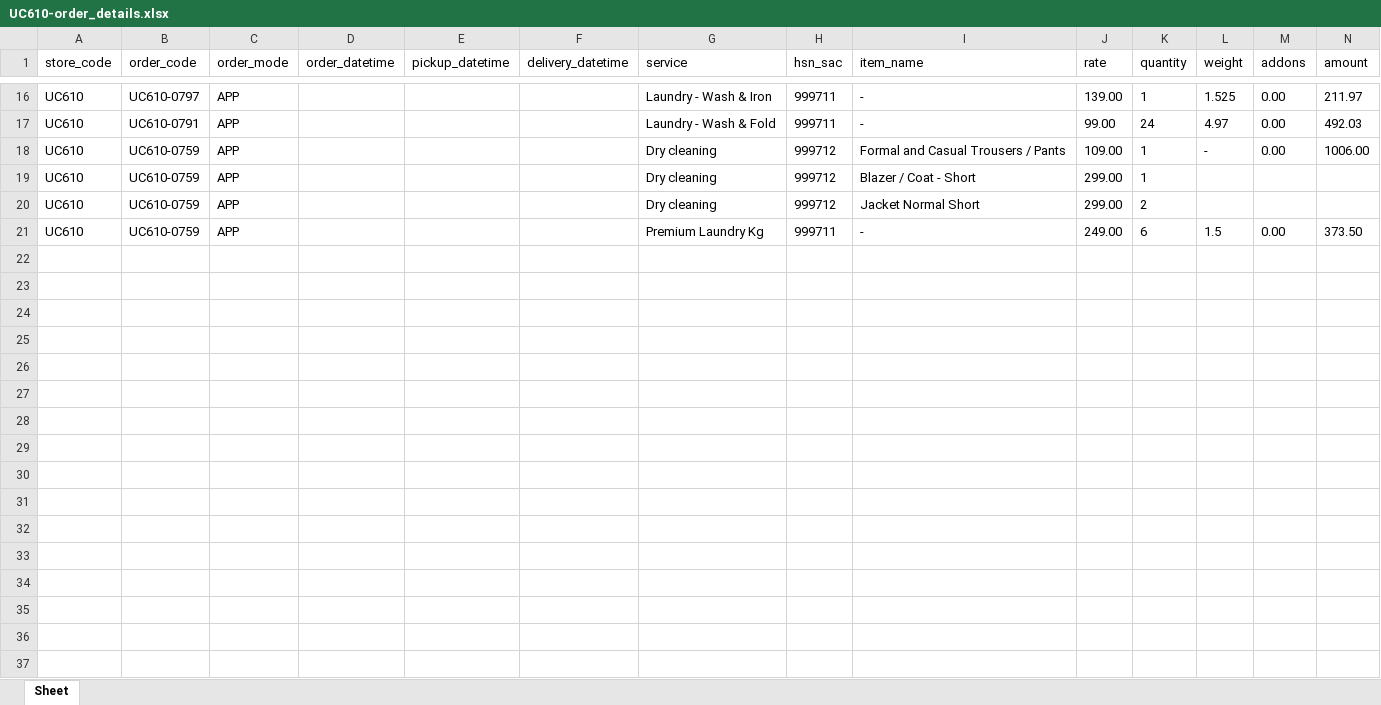
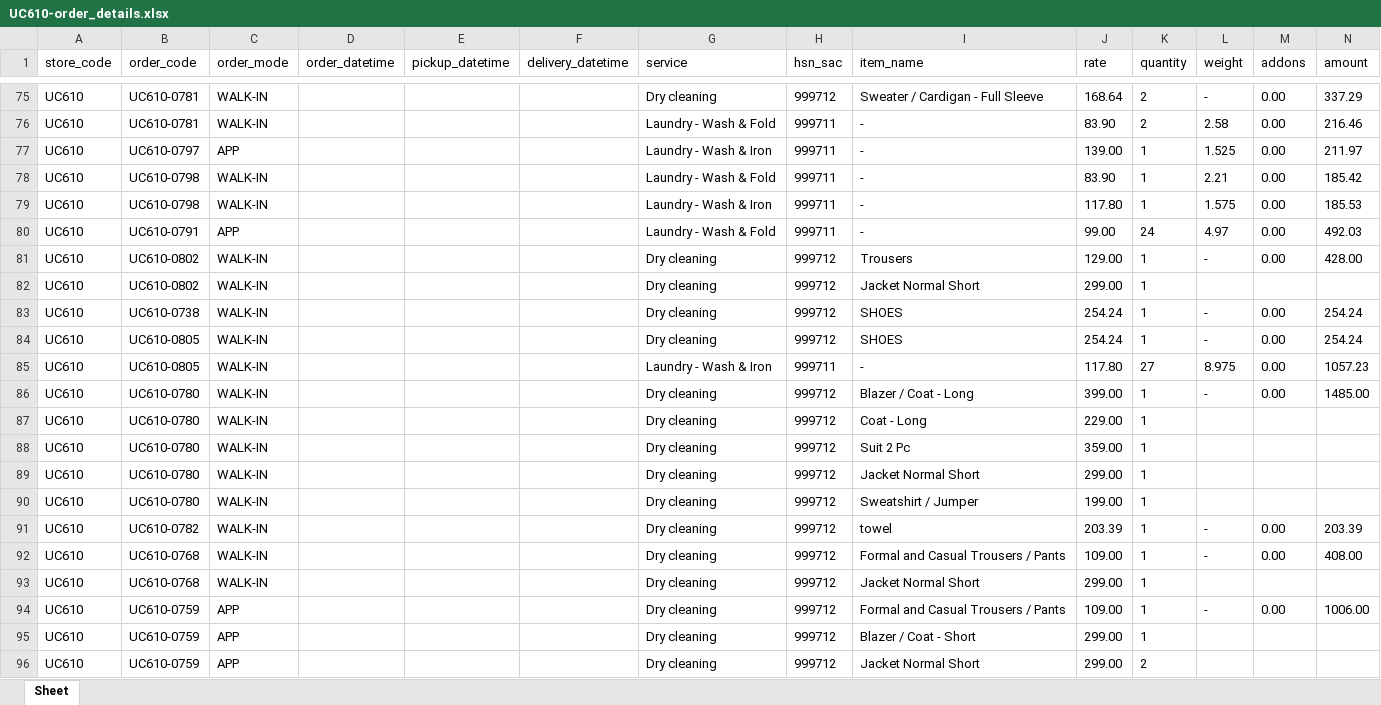
Before and after one commit to wagid-sheikh/simplify_downloader, an Excel workbook: docs/uc_page_htmls/downloaded_excels/UC610-order_details.xlsx, sheet Sheet, drawn as a sheet; only a part is shown, gaps mark what is left out; the shorter side is filled out with more unchanged rows; values as stored, in another font and other column widths than the file's, no borders; the diff covers the shown part only; the diff names each change by its address in the sheet, - before the commit and + after, or states it on an @@ line.

Commit message:
latesr run log and downloaded_excels

```diff
--- a/docs/uc_page_htmls/downloaded_excels/UC610-order_details.xlsx (sheet Sheet)
+++ b/docs/uc_page_htmls/downloaded_excels/UC610-order_details.xlsx (sheet Sheet)
+row 75: UC610 | UC610-0781 | WALK-IN |  |  |  | Dry cleaning | 999712 | Sweater / Cardigan - Full Sleeve | 168.64 | 2 | - | 0.00 | 337.29
+row 76: UC610 | UC610-0781 | WALK-IN |  |  |  | Laundry - Wash & Fold | 999711 | - | 83.90 | 2 | 2.58 | 0.00 | 216.46
+row 78: UC610 | UC610-0798 | WALK-IN |  |  |  | Laundry - Wash & Fold | 999711 | - | 83.90 | 1 | 2.21 | 0.00 | 185.42
+row 79: UC610 | UC610-0798 | WALK-IN |  |  |  | Laundry - Wash & Iron | 999711 | - | 117.80 | 1 | 1.575 | 0.00 | 185.53
+row 81: UC610 | UC610-0802 | WALK-IN |  |  |  | Dry cleaning | 999712 | Trousers | 129.00 | 1 | - | 0.00 | 428.00
+row 82: UC610 | UC610-0802 | WALK-IN |  |  |  | Dry cleaning | 999712 | Jacket Normal Short | 299.00 | 1
+row 83: UC610 | UC610-0738 | WALK-IN |  |  |  | Dry cleaning | 999712 | SHOES | 254.24 | 1 | - | 0.00 | 254.24
+row 84: UC610 | UC610-0805 | WALK-IN |  |  |  | Dry cleaning | 999712 | SHOES | 254.24 | 1 | - | 0.00 | 254.24
+row 85: UC610 | UC610-0805 | WALK-IN |  |  |  | Laundry - Wash & Iron | 999711 | - | 117.80 | 27 | 8.975 | 0.00 | 1057.23
+row 86: UC610 | UC610-0780 | WALK-IN |  |  |  | Dry cleaning | 999712 | Blazer / Coat - Long | 399.00 | 1 | - | 0.00 | 1485.00
+row 87: UC610 | UC610-0780 | WALK-IN |  |  |  | Dry cleaning | 999712 | Coat - Long | 229.00 | 1
+row 88: UC610 | UC610-0780 | WALK-IN |  |  |  | Dry cleaning | 999712 | Suit 2 Pc | 359.00 | 1
+row 89: UC610 | UC610-0780 | WALK-IN |  |  |  | Dry cleaning | 999712 | Jacket Normal Short | 299.00 | 1
+row 90: UC610 | UC610-0780 | WALK-IN |  |  |  | Dry cleaning | 999712 | Sweatshirt / Jumper | 199.00 | 1
+row 91: UC610 | UC610-0782 | WALK-IN |  |  |  | Dry cleaning | 999712 | towel | 203.39 | 1 | - | 0.00 | 203.39
+row 92: UC610 | UC610-0768 | WALK-IN |  |  |  | Dry cleaning | 999712 | Formal and Casual Trousers / Pants | 109.00 | 1 | - | 0.00 | 408.00
+row 93: UC610 | UC610-0768 | WALK-IN |  |  |  | Dry cleaning | 999712 | Jacket Normal Short | 299.00 | 1
```
Also changed, not shown: 59 added rows elsewhere in this sheet, docs/uc_page_htmls/downloaded_excels/UC567-base_order_info.xlsx, docs/uc_page_htmls/downloaded_excels/UC567-order_details.xlsx, 4 other files.
